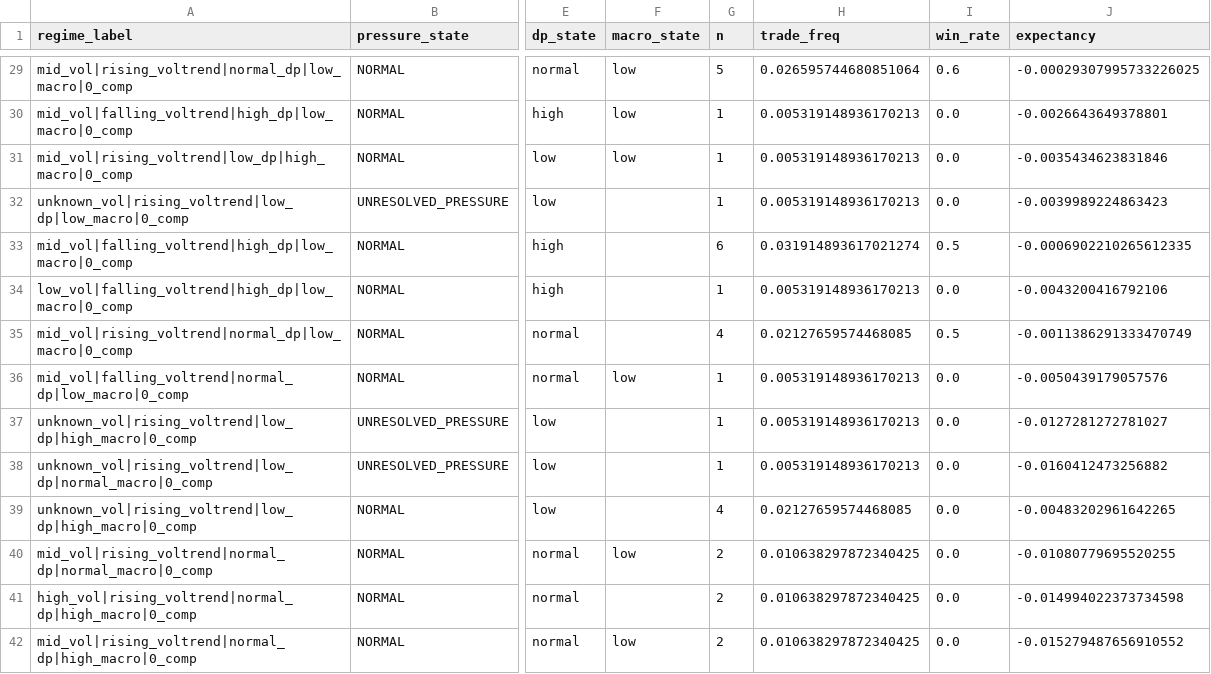
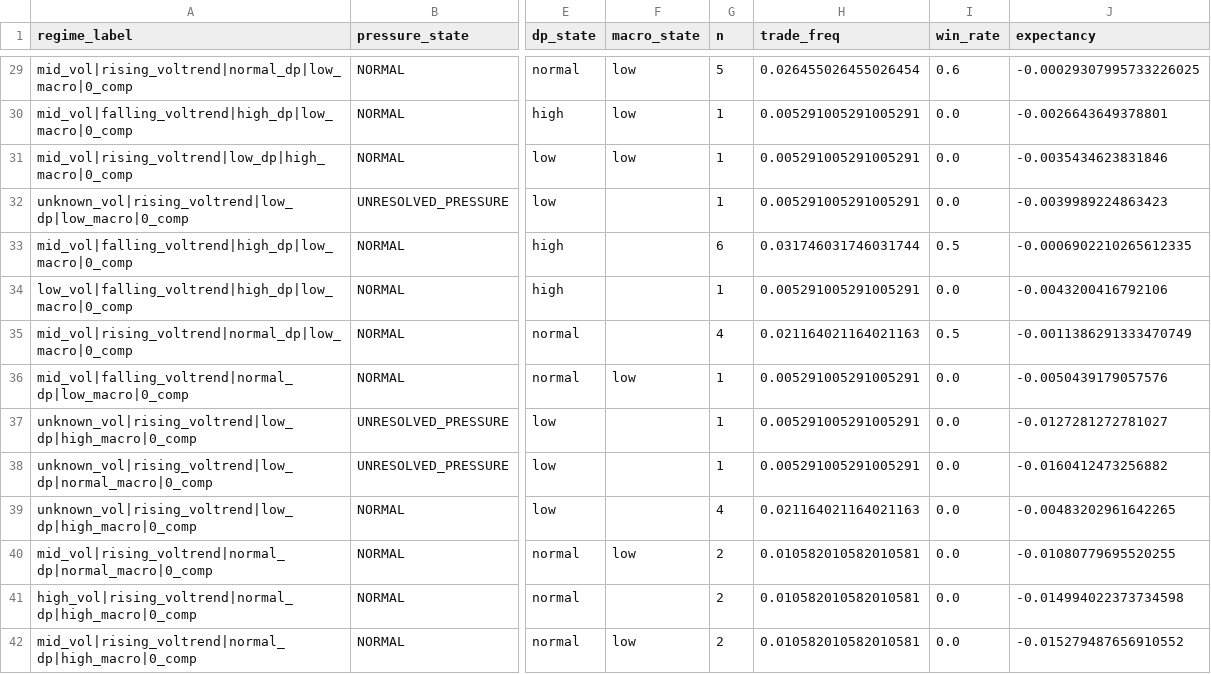
Before and after one commit to kvandre12-commits/SharpEdge-System, a CSV file: outputs/attribution_by_group.csv, drawn as a sheet; only a part is shown, gaps mark what is left out; the diff covers the shown part only; the diff names each change by its address in the sheet, - before the commit and + after, or states it on an @@ line.

```diff
--- a/outputs/attribution_by_group.csv
+++ b/outputs/attribution_by_group.csv
-H29 (trade_freq): 0.026595744680851064
+H29 (trade_freq): 0.026455026455026454
-H30:H32 (trade_freq): 0.005319148936170213
+H30:H32 (trade_freq): 0.005291005291005291
-H33 (trade_freq): 0.031914893617021274
+H33 (trade_freq): 0.031746031746031744
-H34 (trade_freq): 0.005319148936170213
+H34 (trade_freq): 0.005291005291005291
-H35 (trade_freq): 0.02127659574468085
+H35 (trade_freq): 0.021164021164021163
-H36:H38 (trade_freq): 0.005319148936170213
+H36:H38 (trade_freq): 0.005291005291005291
-H39 (trade_freq): 0.02127659574468085
+H39 (trade_freq): 0.021164021164021163
-H40:H42 (trade_freq): 0.010638297872340425
+H40:H42 (trade_freq): 0.010582010582010581
```
Also changed, not shown: 1 added row, 1 removed row and 26 edited cells elsewhere in this file, outputs/attribution_daily.csv, outputs/latest_execution_state_daily.csv, 22 other files.
